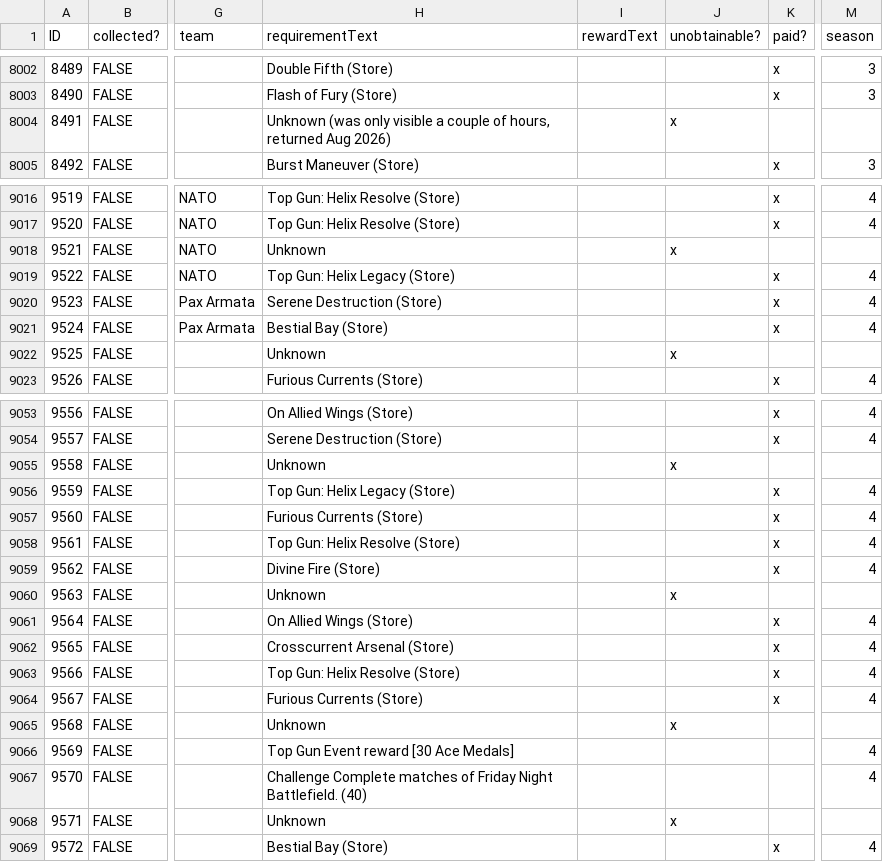
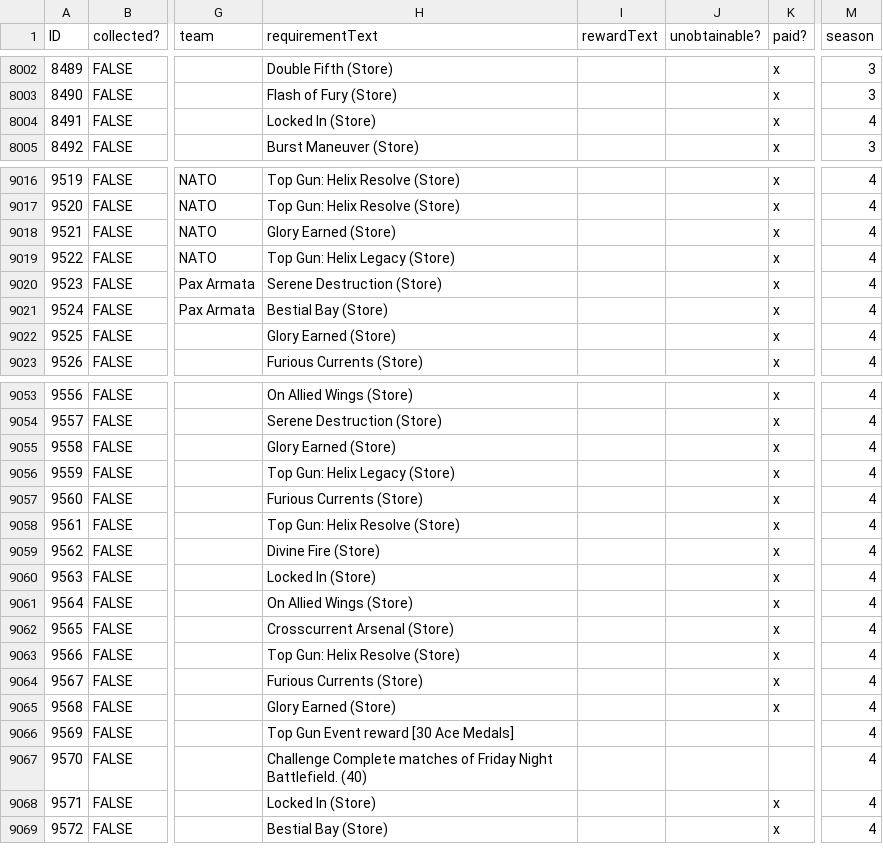
Before and after one commit to Tecfan/BF6, a CSV file: csv.csv, drawn as a sheet; only a part is shown, gaps mark what is left out; the diff covers the shown part only; the diff names each change by its address in the sheet, - before the commit and + after, or states it on an @@ line.

Commit message:
S4W8

```diff
--- a/csv.csv
+++ b/csv.csv
-H8004 (requirementText): Unknown (was only visible a couple of hours, returned Aug 2026)
+H8004 (requirementText): Locked In (Store)
-J8004 (unobtainable?): x
+J8004 (unobtainable?): (empty)
-K8004 (paid?): (empty)
+K8004 (paid?): x
-M8004 (season): (empty)
+M8004 (season): 4
-H9018 (requirementText): Unknown
+H9018 (requirementText): Glory Earned (Store)
-J9018 (unobtainable?): x
+J9018 (unobtainable?): (empty)
-K9018 (paid?): (empty)
+K9018 (paid?): x
-M9018 (season): (empty)
+M9018 (season): 4
-H9022 (requirementText): Unknown
+H9022 (requirementText): Glory Earned (Store)
-J9022 (unobtainable?): x
+J9022 (unobtainable?): (empty)
-K9022 (paid?): (empty)
+K9022 (paid?): x
-M9022 (season): (empty)
+M9022 (season): 4
-H9055 (requirementText): Unknown
+H9055 (requirementText): Glory Earned (Store)
-J9055 (unobtainable?): x
+J9055 (unobtainable?): (empty)
-K9055 (paid?): (empty)
+K9055 (paid?): x
-M9055 (season): (empty)
+M9055 (season): 4
-H9060 (requirementText): Unknown
+H9060 (requirementText): Locked In (Store)
-J9060 (unobtainable?): x
+J9060 (unobtainable?): (empty)
-K9060 (paid?): (empty)
+K9060 (paid?): x
-M9060 (season): (empty)
+M9060 (season): 4
-H9065 (requirementText): Unknown
+H9065 (requirementText): Glory Earned (Store)
-J9065 (unobtainable?): x
+J9065 (unobtainable?): (empty)
-K9065 (paid?): (empty)
+K9065 (paid?): x
-M9065 (season): (empty)
+M9065 (season): 4
-H9068 (requirementText): Unknown
+H9068 (requirementText): Locked In (Store)
-J9068 (unobtainable?): x
+J9068 (unobtainable?): (empty)
-K9068 (paid?): (empty)
+K9068 (paid?): x
-M9068 (season): (empty)
+M9068 (season): 4
```
Also changed, not shown: 70 edited cells elsewhere in this file.
